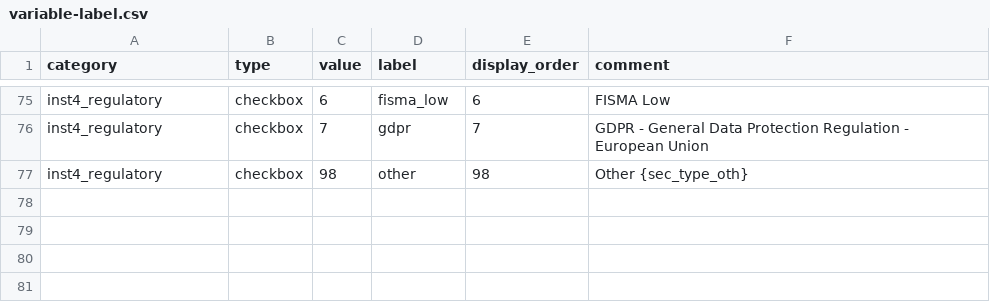
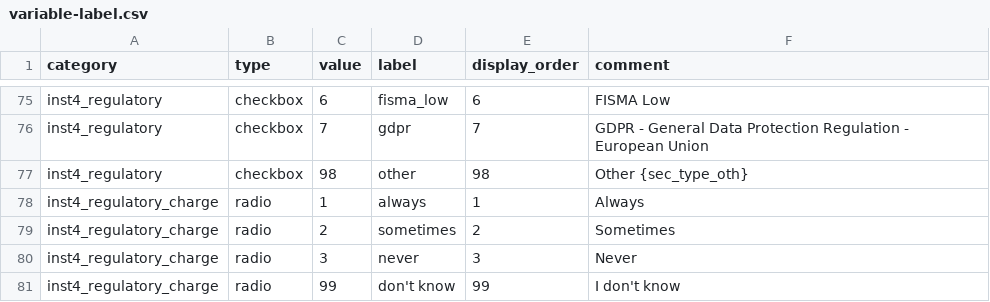
Before and after one commit to OuhscBbmc/redcap-business-model-survey-2024, a CSV file: data-public/metadata/variable-label.csv, drawn as a sheet; only a part is shown, gaps mark what is left out.

Commit message:
`inst4_regulatory_charge`
ref #4

```diff
--- a/data-public/metadata/variable-label.csv
+++ b/data-public/metadata/variable-label.csv
@@ -77 +77,5 @@ inst4_regulatory,checkbox,7,"gdpr",7,"GDPR - General Data Protection Regulation
 inst4_regulatory,checkbox,98,"other",98,"Other {sec_type_oth}"
+inst4_regulatory_charge,radio,1,"always",1,"Always"
+inst4_regulatory_charge,radio,2,"sometimes",2,"Sometimes"
+inst4_regulatory_charge,radio,3,"never",3,"Never"
+inst4_regulatory_charge,radio,99,"don't know",99,"I don't know"
```
Also changed, not shown: 2 other files.
